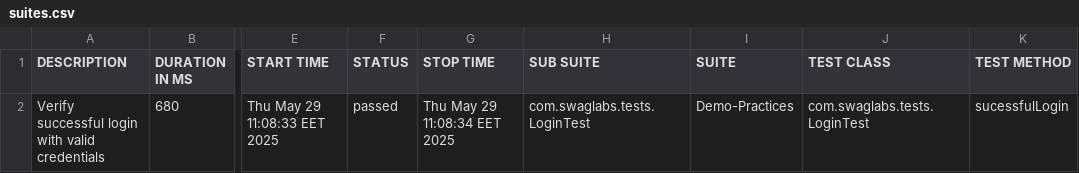
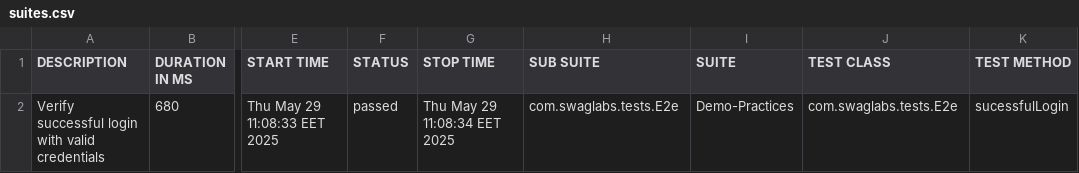
Before and after one commit to 3bsatar/ITI-Graduation-Automation-Web, a CSV file: allure-report/data/suites.csv, drawn as a sheet; only a part is shown, gaps mark what is left out; the diff names each change by its address in the sheet, - before the commit and + after, or states it on an @@ line.

```diff
--- a/allure-report/data/suites.csv
+++ b/allure-report/data/suites.csv
-H2 (SUB SUITE): com.swaglabs.tests.LoginTest
+H2 (SUB SUITE): com.swaglabs.tests.E2e
-J2 (TEST CLASS): com.swaglabs.tests.LoginTest
+J2 (TEST CLASS): com.swaglabs.tests.E2e
```
Also changed, not shown: 29 other files.
